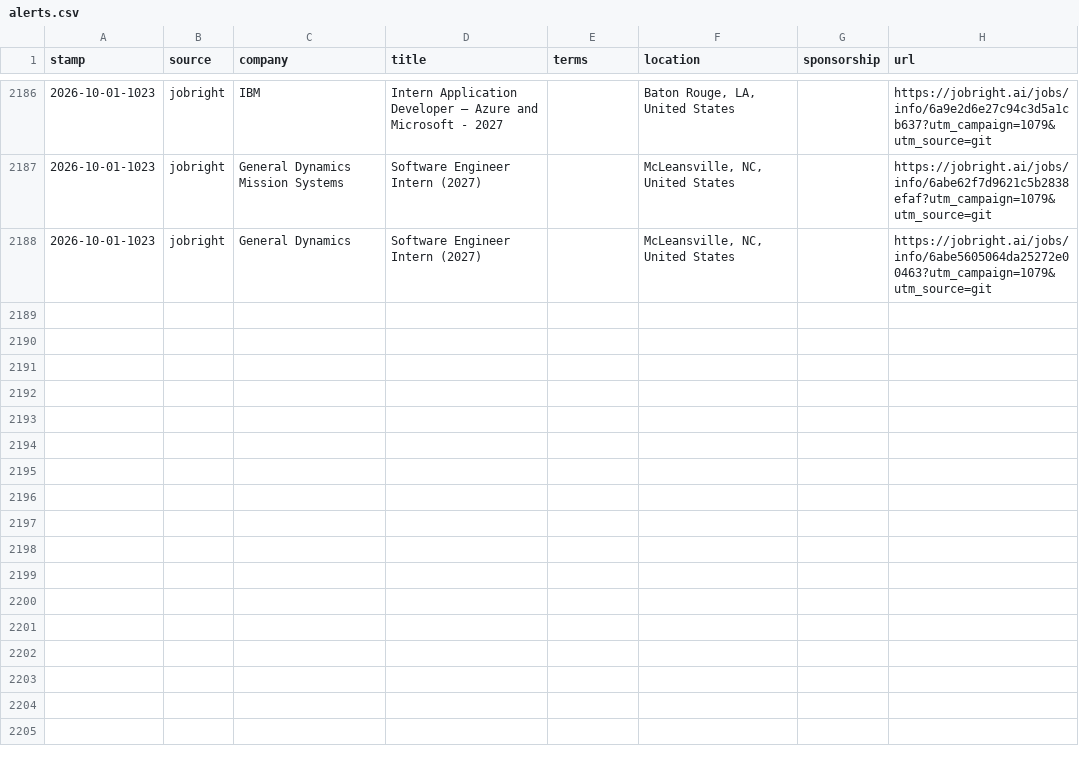
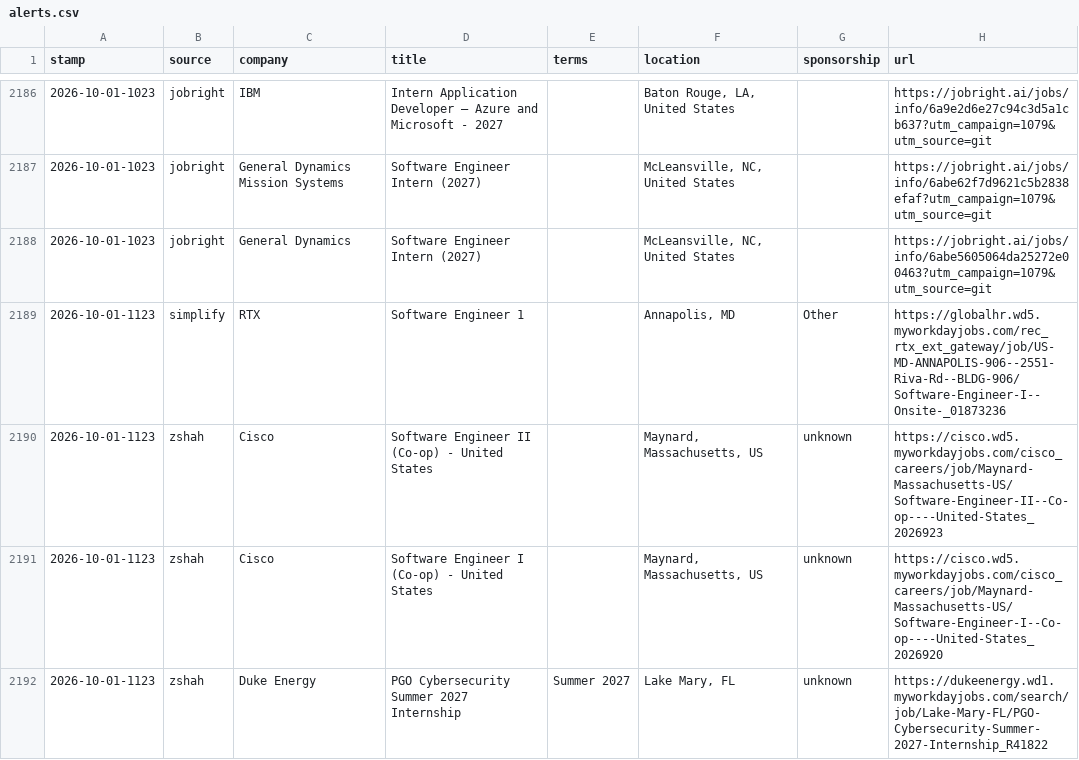
Before and after one commit to JacquesAttinger/job-watcher, a CSV file: alerts.csv, drawn as a sheet; only a part is shown, gaps mark what is left out; the diff names each change by its address in the sheet, - before the commit and + after, or states it on an @@ line.

```diff
--- a/alerts.csv
+++ b/alerts.csv
+row 2189: 2026-10-01-1123 | simplify | RTX | Software Engineer 1 |  | Annapolis, MD | Other | https://globalhr.wd5.myworkdayjobs.com/rec_rtx_ext_gateway/job/US-MD-ANNAPOLIS-906--2551-Riva-Rd--BLDG-906/Software-Engineer-I--Onsite-_01873236
+row 2190: 2026-10-01-1123 | zshah | Cisco | Software Engineer II (Co-op) - United States |  | Maynard, Massachusetts, US | unknown | https://cisco.wd5.myworkdayjobs.com/cisco_careers/job/Maynard-Massachusetts-US/Software-Engineer-II--Co-op----United-States_2026923
+row 2191: 2026-10-01-1123 | zshah | Cisco | Software Engineer I (Co-op) - United States |  | Maynard, Massachusetts, US | unknown | https://cisco.wd5.myworkdayjobs.com/cisco_careers/job/Maynard-Massachusetts-US/Software-Engineer-I--Co-op----United-States_2026920
+row 2192: 2026-10-01-1123 | zshah | Duke Energy | PGO Cybersecurity Summer 2027 Internship | Summer 2027 | Lake Mary, FL | unknown | https://dukeenergy.wd1.myworkdayjobs.com/search/job/Lake-Mary-FL/PGO-Cybersecurity-Summer-2027-Internship_R41822
```
Also changed, not shown: 2 other files.
